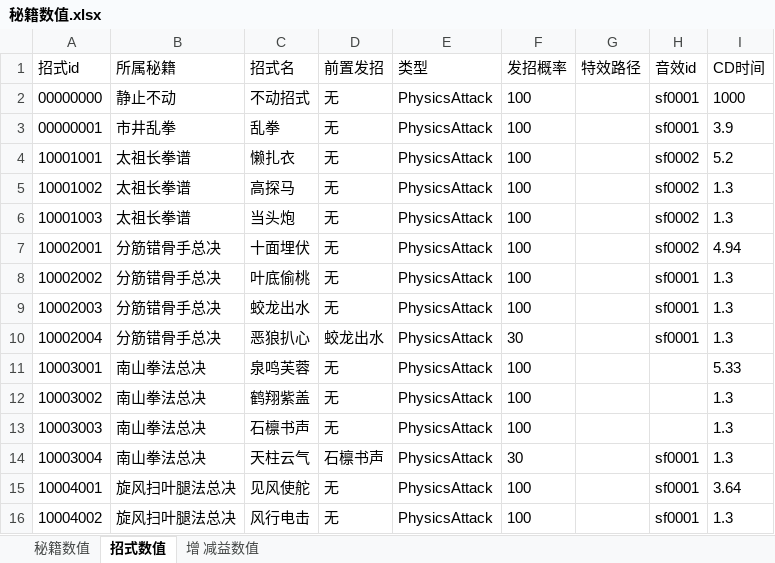
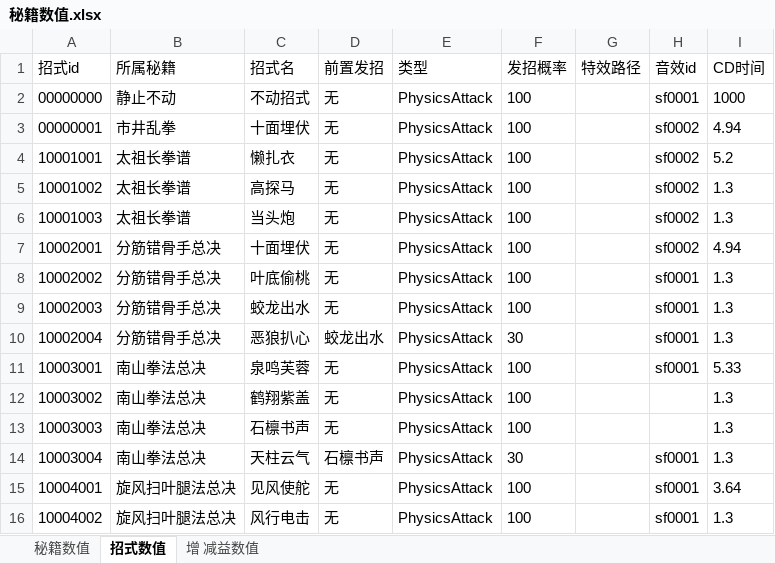
Before and after one commit to zhaoguo20002/MyWuXia, an Excel workbook: docs/秘籍数值.xlsx, sheet 招式数值, drawn as a sheet; only a part is shown; values as stored, in another font and other column widths than the file's, no borders; the diff names each change by its address in the sheet, - before the commit and + after, or states it on an @@ line.

```diff
--- a/docs/秘籍数值.xlsx (sheet 招式数值)
+++ b/docs/秘籍数值.xlsx (sheet 招式数值)
-C3 (招式名): 乱拳
+C3 (招式名): 十面埋伏
-H3 (音效id): sf0001
+H3 (音效id): sf0002
-I3 (CD时间): 3.9
+I3 (CD时间): 4.94
-H11 (音效id): (empty)
+H11 (音效id): sf0001
```
Also changed, not shown: sheet 增 减益数值, sheet 秘籍数值, docs/兵器数值.xlsx, docs/数值平衡.xlsx, 18 other files.
